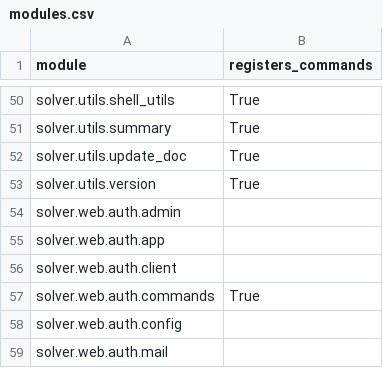
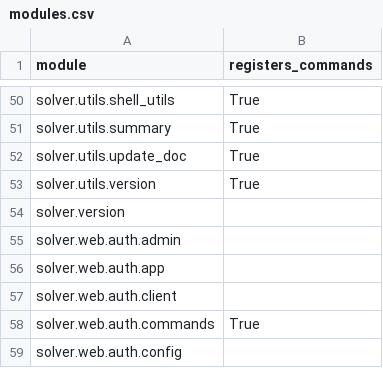
Before and after one commit to vikasmunshi/euler, a CSV file: solver/modules.csv, drawn as a sheet; only a part is shown, gaps mark what is left out; the shorter side is filled out with more unchanged rows; the diff names each change by its address in the sheet, - before the commit and + after, or states it on an @@ line.

```diff
--- a/solver/modules.csv
+++ b/solver/modules.csv
+row 54: solver.version
```
Also changed, not shown: 10 other files.
